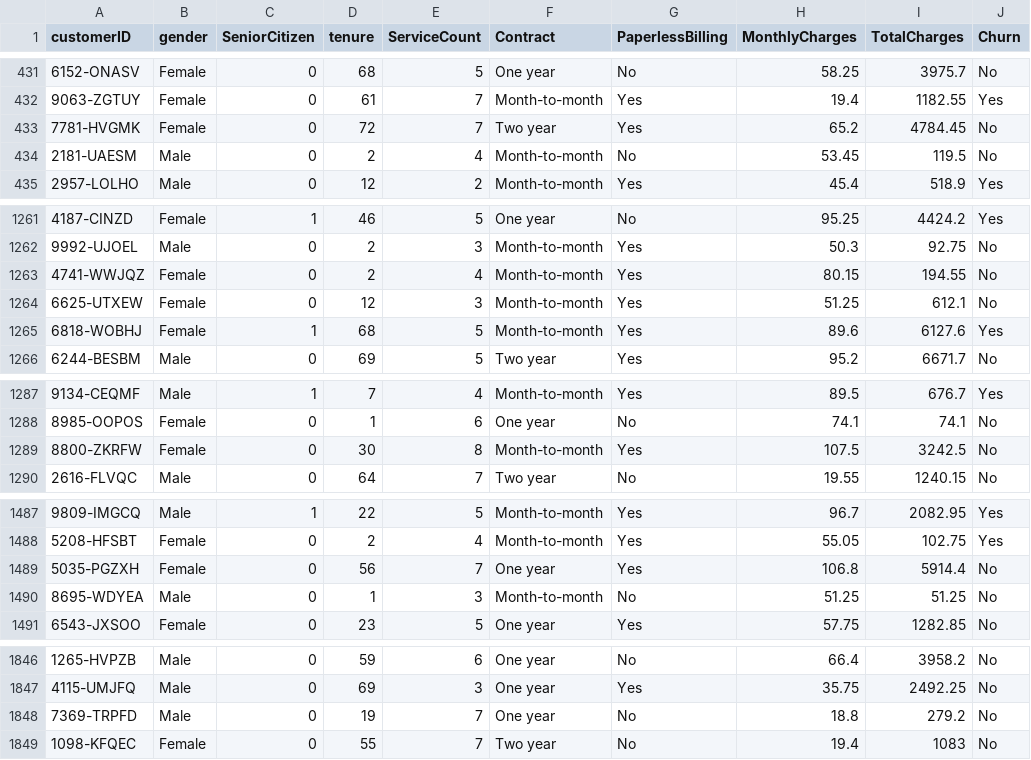
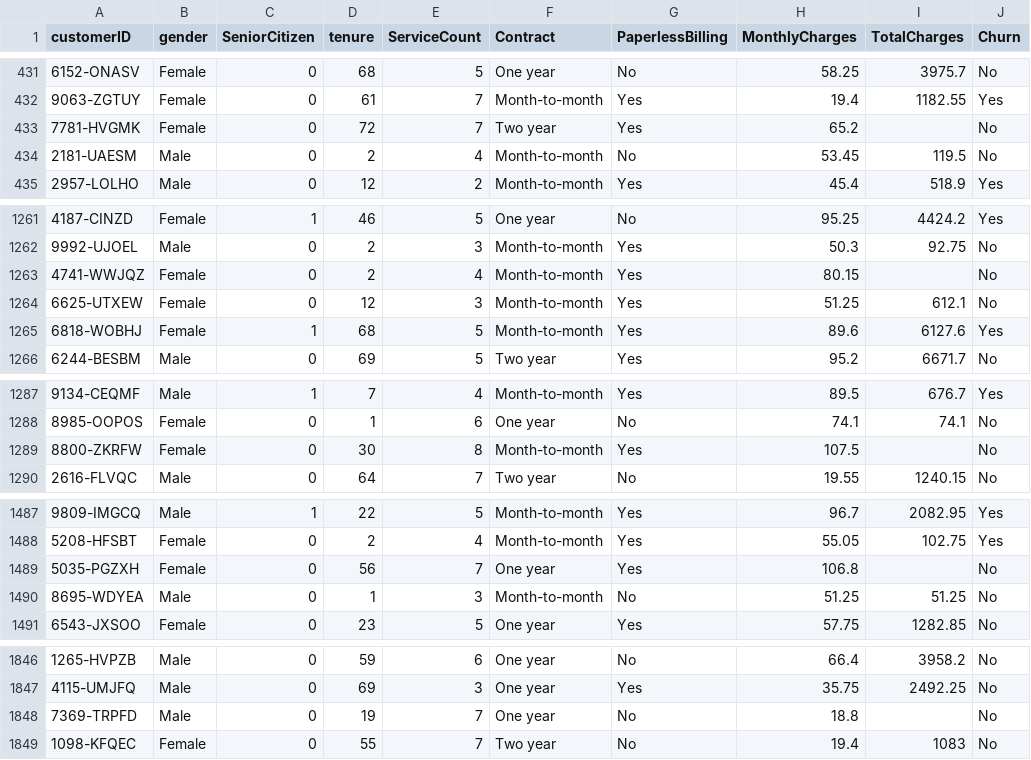
Before and after one commit to srivatsan88/YouTubeLI, a CSV file: dataset/churn_data_st.csv, drawn as a sheet; only a part is shown, gaps mark what is left out; the diff covers the shown part only.

Commit message:
Add files via upload

```diff
--- a/dataset/churn_data_st.csv
+++ b/dataset/churn_data_st.csv
@@ -432,3 +432,3 @@ customerID,gender,SeniorCitizen,tenure,ServiceCount,Contract,PaperlessBilling,Mo
 9063-ZGTUY,Female,0,61,7,Month-to-month,Yes,19.4,1182.55,Yes
-7781-HVGMK,Female,0,72,7,Two year,Yes,65.2,4784.45,No
+7781-HVGMK,Female,0,72,7,Two year,Yes,65.2,,No
 2181-UAESM,Male,0,2,4,Month-to-month,No,53.45,119.5,No
@@ -1262,3 +1262,3 @@ customerID,gender,SeniorCitizen,tenure,ServiceCount,Contract,PaperlessBilling,Mo
 9992-UJOEL,Male,0,2,3,Month-to-month,Yes,50.3,92.75,No
-4741-WWJQZ,Female,0,2,4,Month-to-month,Yes,80.15,194.55,No
+4741-WWJQZ,Female,0,2,4,Month-to-month,Yes,80.15,,No
 6625-UTXEW,Female,0,12,3,Month-to-month,Yes,51.25,612.1,No
@@ -1288,3 +1288,3 @@ customerID,gender,SeniorCitizen,tenure,ServiceCount,Contract,PaperlessBilling,Mo
 8985-OOPOS,Female,0,1,6,One year,No,74.1,74.1,No
-8800-ZKRFW,Female,0,30,8,Month-to-month,Yes,107.5,3242.5,No
+8800-ZKRFW,Female,0,30,8,Month-to-month,Yes,107.5,,No
 2616-FLVQC,Male,0,64,7,Two year,No,19.55,1240.15,No
@@ -1488,3 +1488,3 @@ customerID,gender,SeniorCitizen,tenure,ServiceCount,Contract,PaperlessBilling,Mo
 5208-HFSBT,Female,0,2,4,Month-to-month,Yes,55.05,102.75,Yes
-5035-PGZXH,Female,0,56,7,One year,Yes,106.8,5914.4,No
+5035-PGZXH,Female,0,56,7,One year,Yes,106.8,,No
 8695-WDYEA,Male,0,1,3,Month-to-month,No,51.25,51.25,No
@@ -1847,3 +1847,3 @@ customerID,gender,SeniorCitizen,tenure,ServiceCount,Contract,PaperlessBilling,Mo
 4115-UMJFQ,Male,0,69,3,One year,Yes,35.75,2492.25,No
-7369-TRPFD,Male,0,19,7,One year,No,18.8,279.2,No
+7369-TRPFD,Male,0,19,7,One year,No,18.8,,No
 1098-KFQEC,Female,0,55,7,Two year,No,19.4,1083,No
```
Also changed, not shown: 11 edited cells elsewhere in this file.
